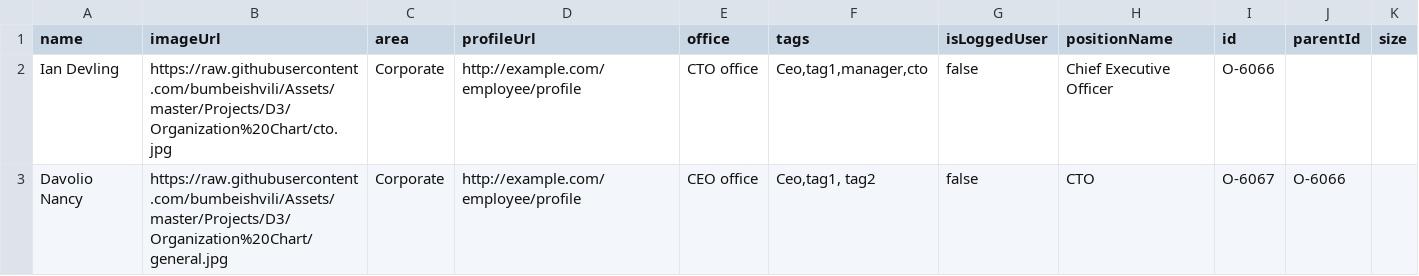
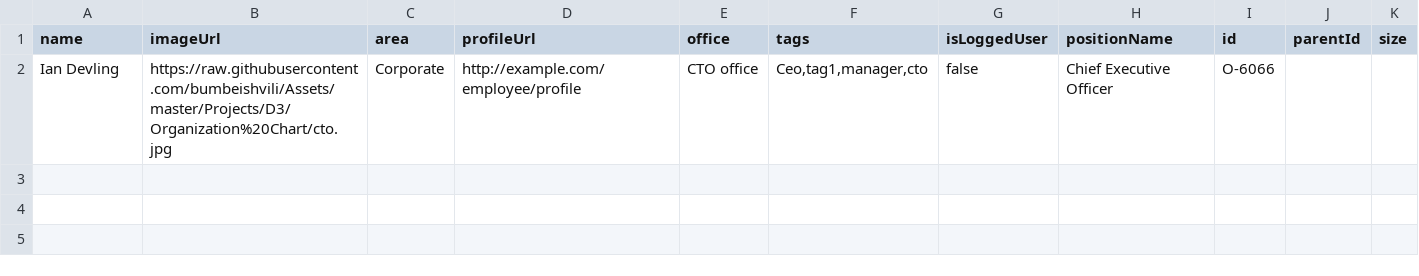
Before and after one commit to znzn2013/test, a CSV file: test1.csv, drawn as a sheet; the diff names each change by its address in the sheet, - before the commit and + after, or states it on an @@ line.

Commit message:
Update test1.csv

```diff
--- a/test1.csv
+++ b/test1.csv
-row 3: Davolio Nancy | https://raw.githubusercontent.com/bumbeishvili/Assets/master/Projects/D3/Organization%20Chart/general.jpg | Corporate | http://example.com/employee/profile | CEO office | Ceo,tag1, tag2 | false | CTO | O-6067 | O-6066
```
